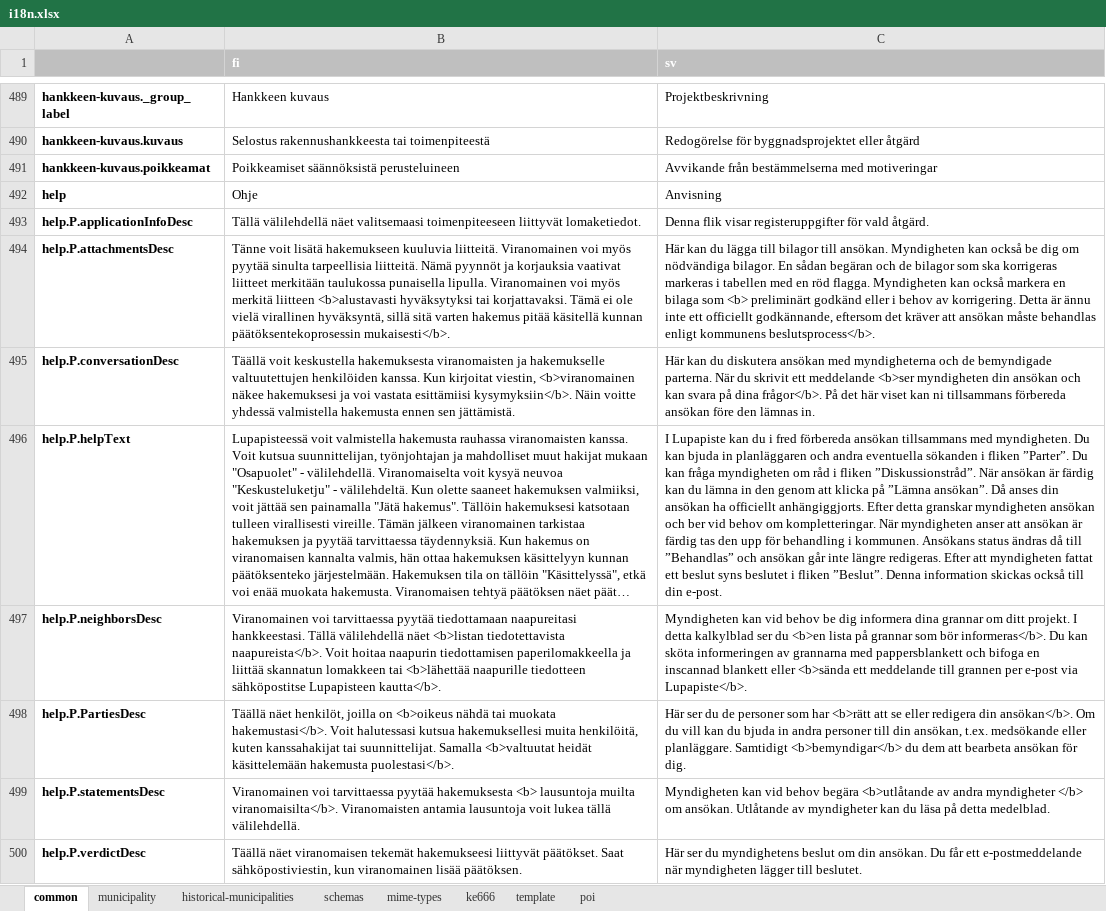
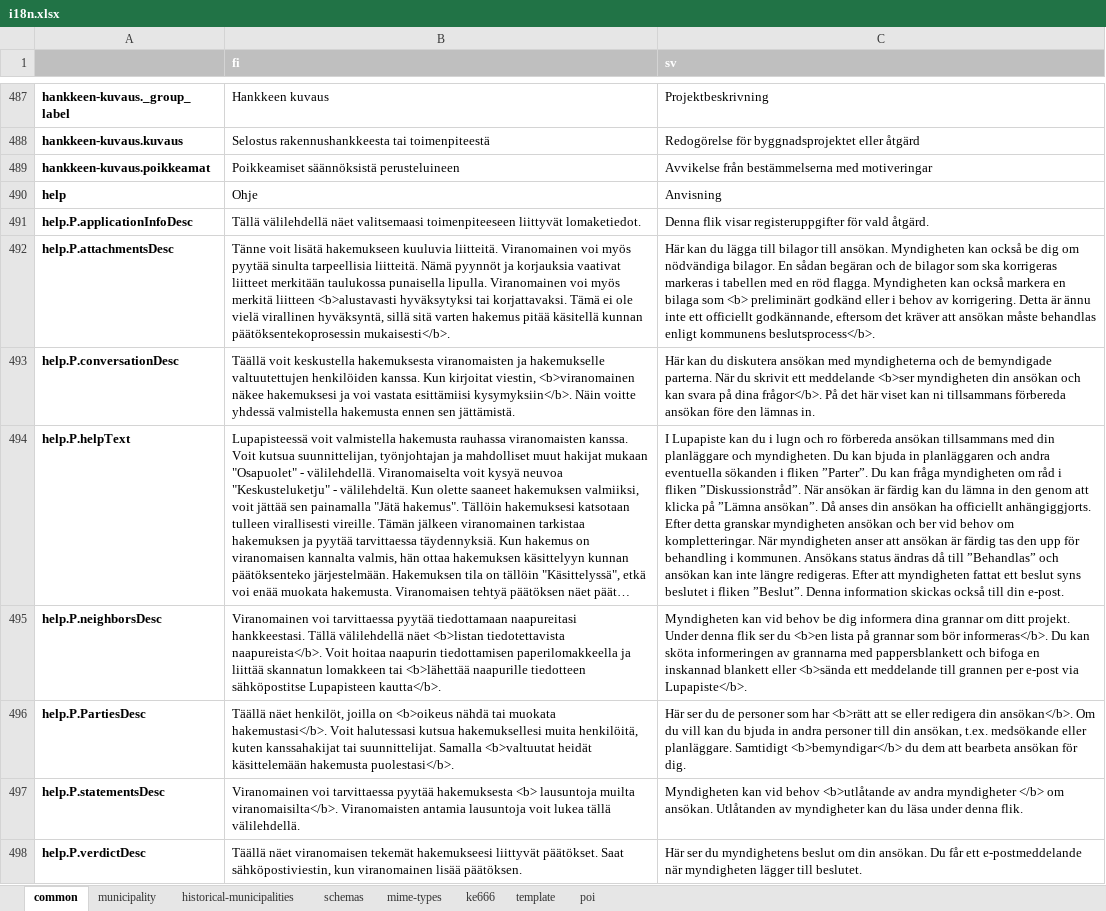
Before and after one commit to lupapiste/lupapiste, an Excel workbook: resources/i18n.xlsx, sheet common, drawn as a sheet; only a part is shown, gaps mark what is left out; long unchanged cells end in …; values as stored, in another font and other column widths than the file's, no borders; conditional formats not drawn; addresses are those after the commit; the diff covers the shown part only; the diff names each change by its address in the sheet, - before the commit and + after, or states it on an @@ line.

Commit message:
added suggested changes to swedish transtlations

```diff
--- a/resources/i18n.xlsx (sheet common)
+++ b/resources/i18n.xlsx (sheet common)
-C489 (sv): Avvikande från bestämmelserna…
+C489 (sv): Avvikelse från bestämmelserna…
-C494 (sv): …du i fred förbereda ansökan tillsammans med myndigheten. Du kan bjuda in planläggaren och andra eventuella sökanden i fliken ”Parter”. Du kan fråga myndigheten om råd i fliken ”Diskussionstråd”. När ansökan är färdig kan du lämna in den genom att klicka på ”Lämna ansökan”. Då anses din ansökan ha officiellt anhängiggjorts. Efter detta granskar myndigheten ansökan och ber vid behov om kompletteringar. När myndigheten anser att ansökan är färdig tas den upp för behandling i kommunen. Ansökans status ändras då till ”Behandlas” och ansökan går inte längre…
+C494 (sv): …du i lugn och ro förbereda ansökan tillsammans med din planläggare och myndigheten. Du kan bjuda in planläggaren och andra eventuella sökanden i fliken ”Parter”. Du kan fråga myndigheten om råd i fliken ”Diskussionstråd”. När ansökan är färdig kan du lämna in den genom att klicka på ”Lämna ansökan”. Då anses din ansökan ha officiellt anhängiggjorts. Efter detta granskar myndigheten ansökan och ber vid behov om kompletteringar. När myndigheten anser att ansökan är färdig tas den upp för behandling i kommunen. Ansökans status ändras då till ”Behandlas” och ansökan kan inte längre…
-C495 (sv): …ditt projekt. I detta kalkylblad ser du <b>en lista på grannar som bör informeras</b>. Du kan sköta informeringen av grannarna med pappersblankett och bifoga en inscannad blankett eller…
+C495 (sv): …ditt projekt. Under denna flik ser du <b>en lista på grannar som bör informeras</b>. Du kan sköta informeringen av grannarna med pappersblankett och bifoga en inskannad blankett eller…
-C497 (sv): …vid behov begära <b>utlåtande av andra myndigheter </b> om ansökan. Utlåtande av myndigheter kan du läsa på detta medelblad.
+C497 (sv): …vid behov <b>utlåtande av andra myndigheter </b> om ansökan. Utlåtanden av myndigheter kan du läsa under denna flik.
```
Also changed, not shown: 2 removed rows and 21 edited cells elsewhere in this sheet, sheet schemas.
